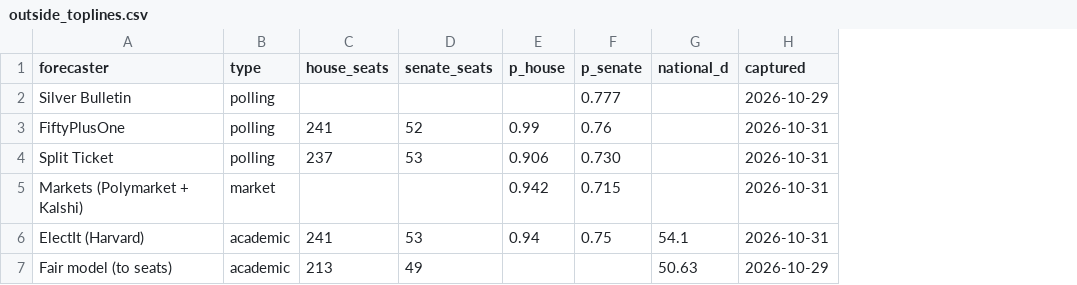
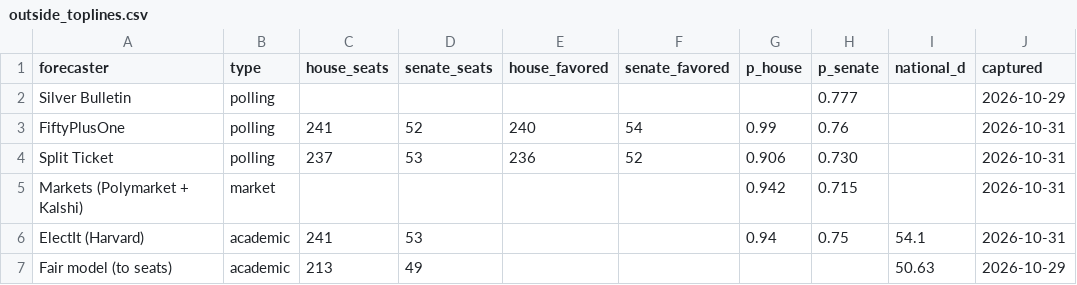
Before and after one commit to kevin-deluca-polisci/plsc2219-forecasts, a CSV file: data/benchmarks/outside_toplines.csv, drawn as a sheet; only a part is shown; the diff names each change by its address in the sheet, - before the commit and + after, or states it on an @@ line.

```diff
--- a/data/benchmarks/outside_toplines.csv
+++ b/data/benchmarks/outside_toplines.csv
+column E (house_favored), rows 3-4: 240 | 236
+column F (senate_favored), rows 3-4: 54 | 52
```
Also changed, not shown: 1 other file.
